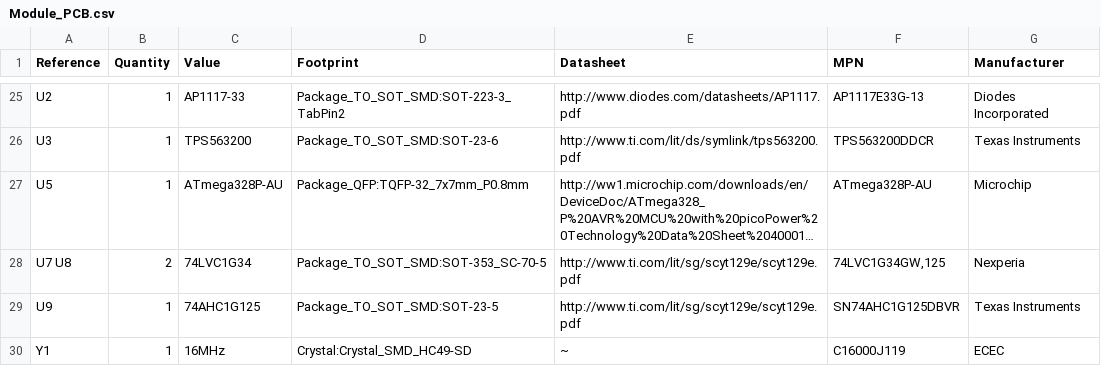
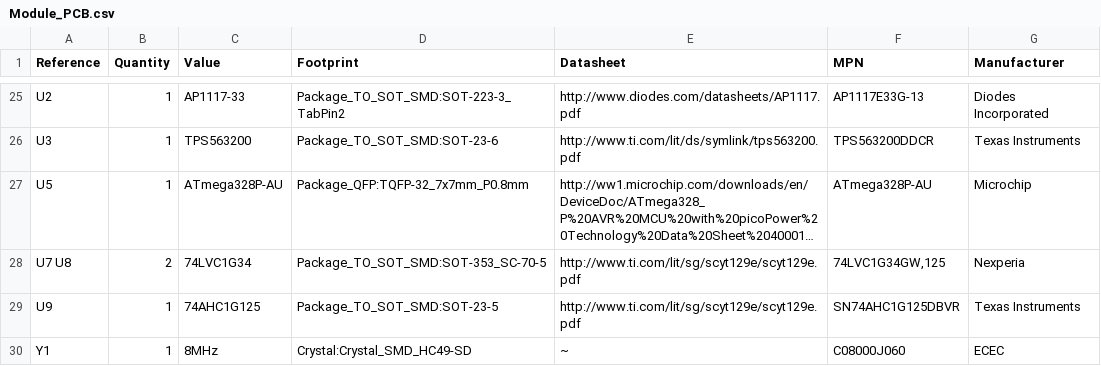
Before and after one commit to akaFunk/BlinkyBar, a CSV file: Module_PCB/Output/Module_PCB.csv, drawn as a sheet; only a part is shown, gaps mark what is left out; long unchanged cells end in ….

```diff
--- a/Module_PCB/Output/Module_PCB.csv
+++ b/Module_PCB/Output/Module_PCB.csv
@@ -29,2 +29,2 @@ U7 U8 ,2,"74LVC1G34","Package_TO_SOT_SMD:SOT-353_SC-70-5","http://www.ti.com/lit
 U9 ,1,"74AHC1G125","Package_TO_SOT_SMD:SOT-23-5","http://www.ti.com/lit/sg/scyt129e/scyt129e.pdf","SN74AHC1G125DBVR","Texas Instruments"
-Y1 ,1,"16MHz","Crystal:Crystal_SMD_HC49-SD","~","C16000J119","ECEC"
+Y1 ,1,"8MHz","Crystal:Crystal_SMD_HC49-SD","~","C08000J060","ECEC"
```
Also changed, not shown: 2 other files.
